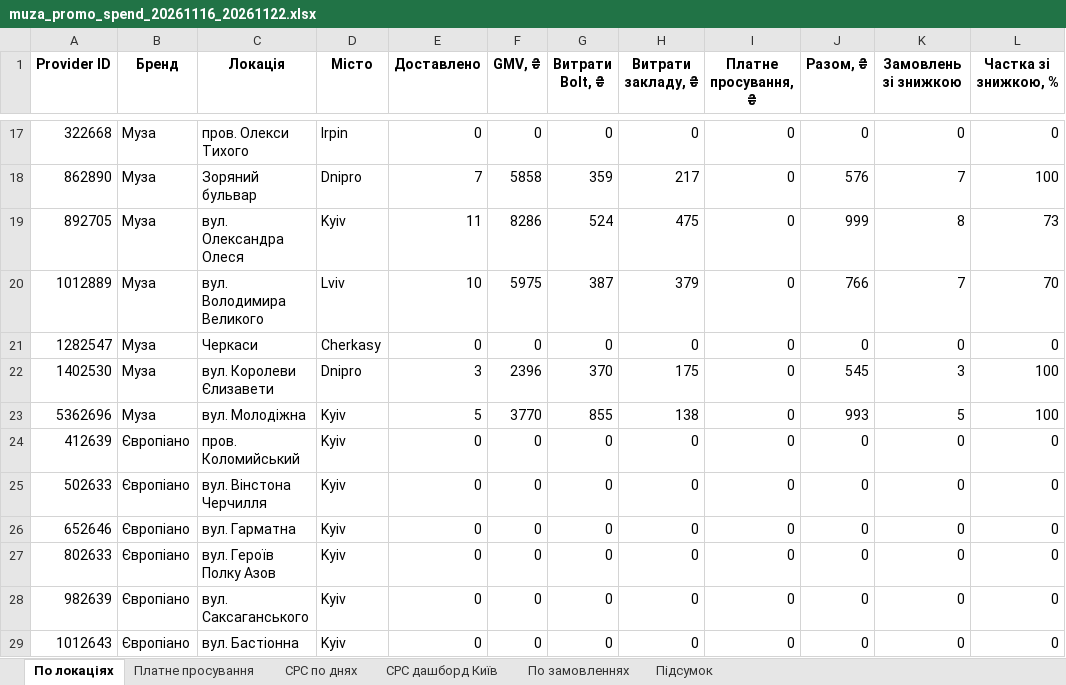
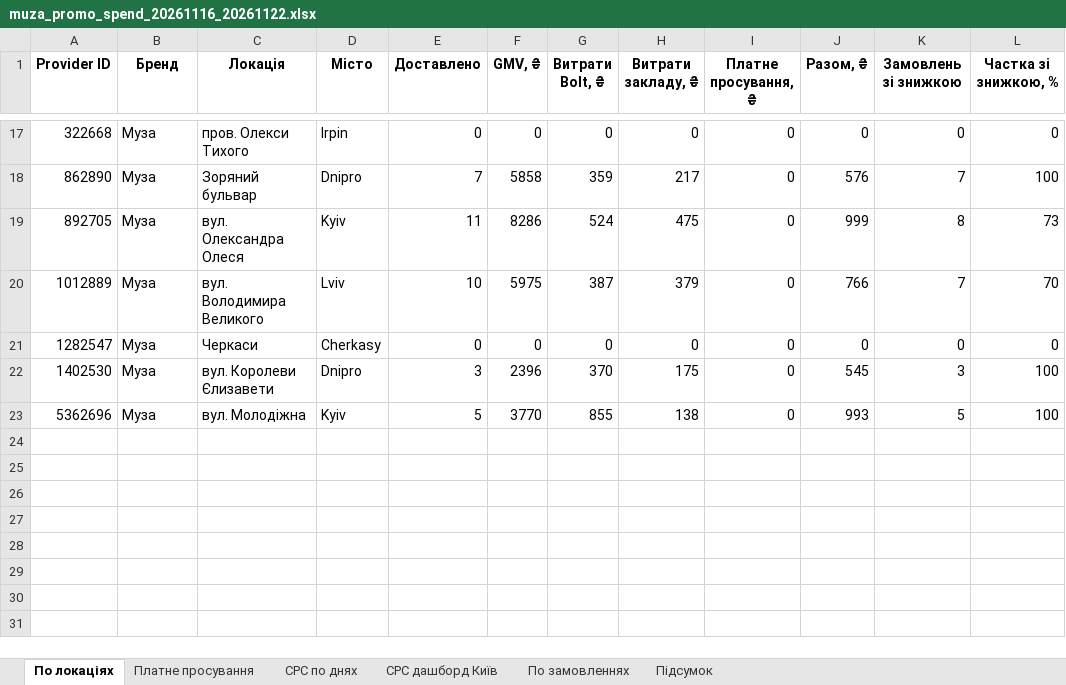
Before and after one commit to nataliiaklymas-cpu/reports, an Excel workbook: muza/weekly-promo-spend/muza_promo_spend_20261116_20261122.xlsx, sheet По локаціях, drawn as a sheet; only a part is shown, gaps mark what is left out; values as stored, in another font and other column widths than the file's, no borders; the diff names each change by its address in the sheet, - before the commit and + after, or states it on an @@ line.

```diff
--- a/muza/weekly-promo-spend/muza_promo_spend_20261116_20261122.xlsx (sheet По локаціях)
+++ b/muza/weekly-promo-spend/muza_promo_spend_20261116_20261122.xlsx (sheet По локаціях)
-row 24: 412639 | Європіано | пров. Коломийський | Kyiv | 0 | 0 | 0 | 0 | 0 | 0 | 0 | 0
-row 25: 502633 | Європіано | вул. Вінстона Черчилля | Kyiv | 0 | 0 | 0 | 0 | 0 | 0 | 0 | 0
-row 26: 652646 | Європіано | вул. Гарматна | Kyiv | 0 | 0 | 0 | 0 | 0 | 0 | 0 | 0
-row 27: 802633 | Європіано | вул. Героїв Полку Азов | Kyiv | 0 | 0 | 0 | 0 | 0 | 0 | 0 | 0
-row 28: 982639 | Європіано | вул. Саксаганського | Kyiv | 0 | 0 | 0 | 0 | 0 | 0 | 0 | 0
-row 29: 1012643 | Європіано | вул. Бастіонна | Kyiv | 0 | 0 | 0 | 0 | 0 | 0 | 0 | 0
```
Also changed, not shown: sheet CPC дашборд Київ, 2 other files.
